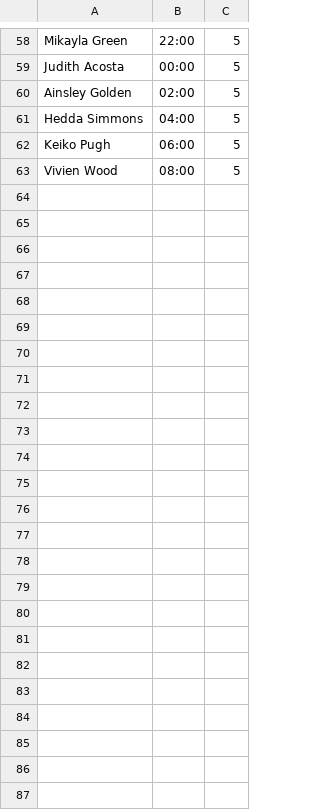
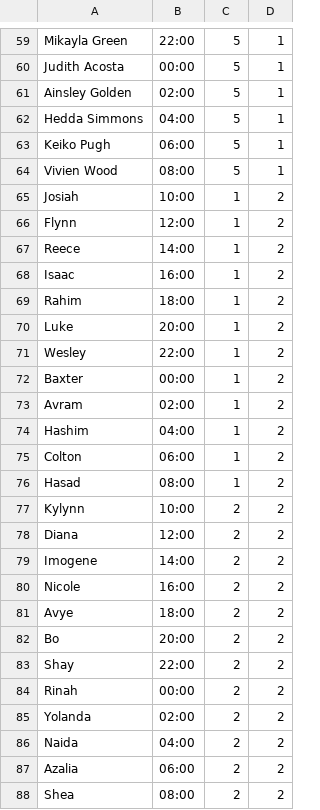
Before and after one commit to dilanSachi/Codefest, a CSV file: src/main/java/csv_new_reader/employee_data.csv, drawn as a sheet; only a part is shown, gaps mark what is left out; the diff covers the shown part only; the diff names each change by its address in the sheet, - before the commit and + after, or states it on an @@ line.

```diff
--- a/src/main/java/csv_new_reader/employee_data.csv
+++ b/src/main/java/csv_new_reader/employee_data.csv
+column D, rows 59-64: all 1
+row 65: Josiah | 10:00 | 1 | 2
+row 66: Flynn | 12:00 | 1 | 2
+row 67: Reece | 14:00 | 1 | 2
+row 68: Isaac | 16:00 | 1 | 2
+row 69: Rahim | 18:00 | 1 | 2
+row 70: Luke | 20:00 | 1 | 2
+row 71: Wesley | 22:00 | 1 | 2
+row 72: Baxter | 00:00 | 1 | 2
+row 73: Avram | 02:00 | 1 | 2
+row 74: Hashim | 04:00 | 1 | 2
+row 75: Colton | 06:00 | 1 | 2
+row 76: Hasad | 08:00 | 1 | 2
+row 77: Kylynn | 10:00 | 2 | 2
+row 78: Diana | 12:00 | 2 | 2
+row 79: Imogene | 14:00 | 2 | 2
+row 80: Nicole | 16:00 | 2 | 2
+row 81: Avye | 18:00 | 2 | 2
+row 82: Bo | 20:00 | 2 | 2
+row 83: Shay | 22:00 | 2 | 2
+row 84: Rinah | 00:00 | 2 | 2
+row 85: Yolanda | 02:00 | 2 | 2
+row 86: Naida | 04:00 | 2 | 2
+row 87: Azalia | 06:00 | 2 | 2
+row 88: Shea | 08:00 | 2 | 2
```
Also changed, not shown: 3 added rows, 2 removed rows and 1 edited cell elsewhere in this file, 13 other files.
